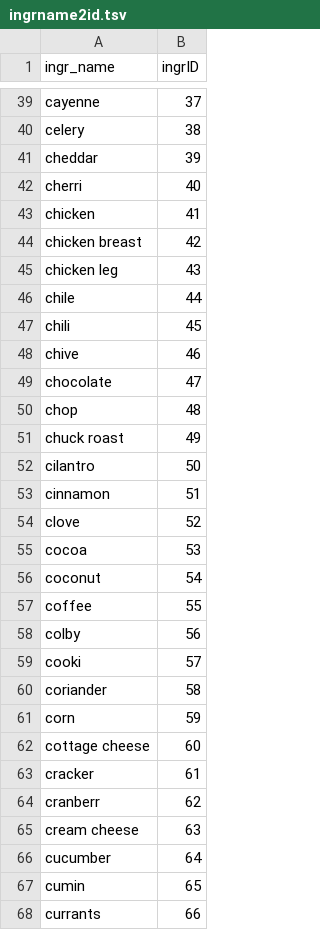
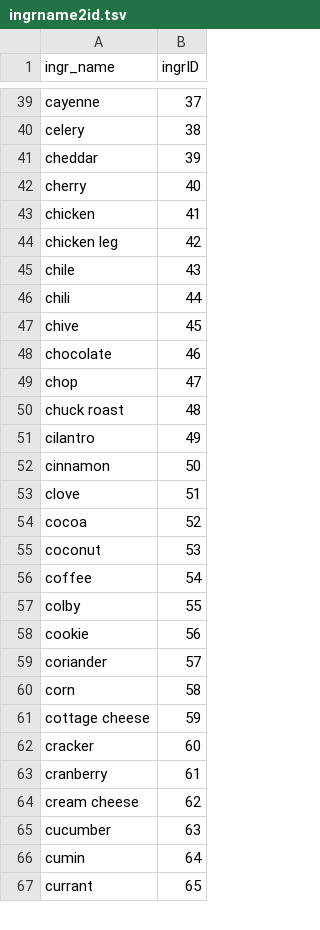
Before and after one commit to satyaprafful/Spatchy-Spatch, a TSV file: data/ingrname2id.tsv, drawn as a sheet; only a part is shown, gaps mark what is left out; the diff covers the shown part only.

```diff
--- a/data/ingrname2id.tsv
+++ b/data/ingrname2id.tsv
@@ -41,28 +41,27 @@ celery	38
 cheddar	39
-cherri	40
+cherry	40
 chicken	41
-chicken breast	42
-chicken leg	43
-chile	44
-chili	45
-chive	46
-chocolate	47
-chop	48
-chuck roast	49
-cilantro	50
-cinnamon	51
-clove	52
-cocoa	53
-coconut	54
-coffee	55
-colby	56
-cooki	57
-coriander	58
-corn	59
-cottage cheese	60
-cracker	61
-cranberr	62
-cream cheese	63
-cucumber	64
-cumin	65
-currants	66
+chicken leg	42
+chile	43
+chili	44
+chive	45
+chocolate	46
+chop	47
+chuck roast	48
+cilantro	49
+cinnamon	50
+clove	51
+cocoa	52
+coconut	53
+coffee	54
+colby	55
+cookie	56
+coriander	57
+corn	58
+cottage cheese	59
+cracker	60
+cranberry	61
+cream cheese	62
+cucumber	63
+cumin	64
+currant	65
```
Also changed, not shown: 3 added rows, 4 removed rows and 135 edited cells elsewhere in this file, 1 other file.
